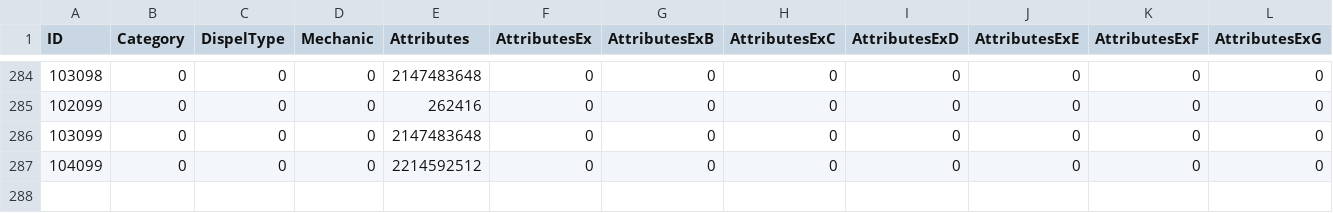
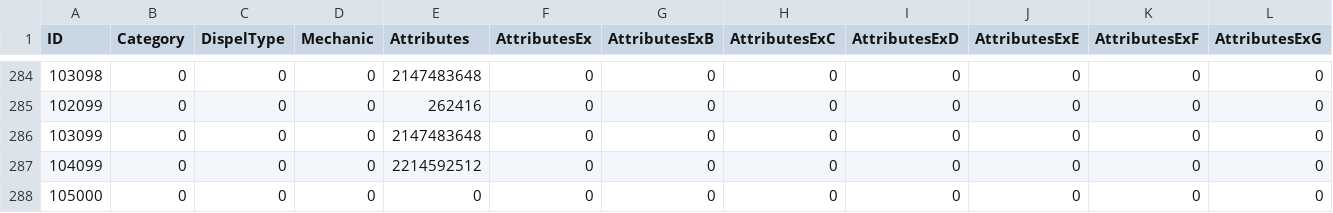
Before and after one commit to l-Vladislav/azerothcore-wotlk, a CSV file: .claude/dbc/Spell_custom.csv, drawn as a sheet; only a part is shown, gaps mark what is left out; rows hold the shown columns only; the diff names each change by its address in the sheet, - before the commit and + after, or states it on an @@ line.

Commit message:
feat(DB/GearAscension): polish A SQL + Phase 2 white bases + DBC delta
- gear_ascension_polish_a.sql: spell 105000 CastingTimeIndex=5 (2000ms),
  Effect_1=77 (SCRIPT_EFFECT); spell_script_names entry for SpellScript.
- gear_ascension_white_bases.sql: 30 white-base tier copies (300181-300273),
  10 bases, 3 steps each, with injected ilvl-derived stats for armor pieces.
- Spell_custom.csv: 105000 CastingTimeIndex 1->5, Effect_1 99->77.
- Item_custom.csv: +30 white-copy Item.dbc rows (300181-300273).

```diff
--- a/.claude/dbc/Spell_custom.csv
+++ b/.claude/dbc/Spell_custom.csv
+row 288: 105000 | 0 | 0 | 0 | 0 | 0 | 0 | 0 | 0 | 0 | 0 | 0
```
Also changed, not shown: .claude/dbc/Item_custom.csv, 2 other files.
